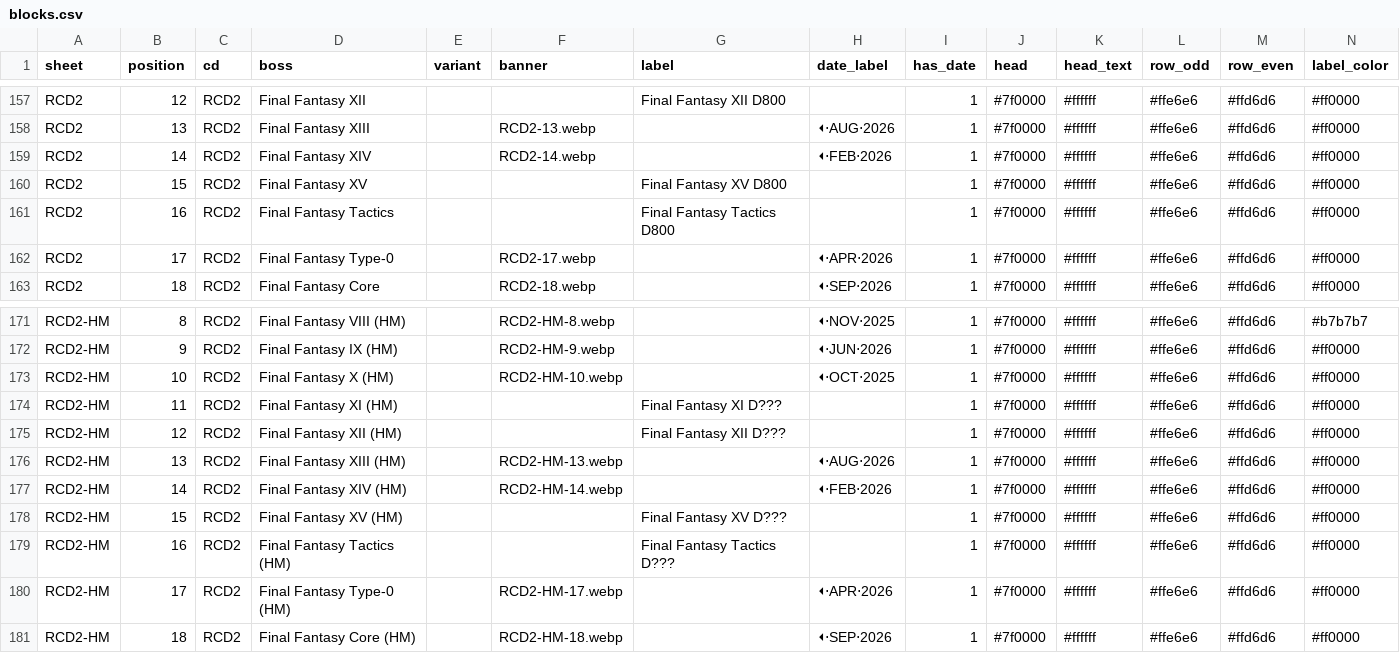
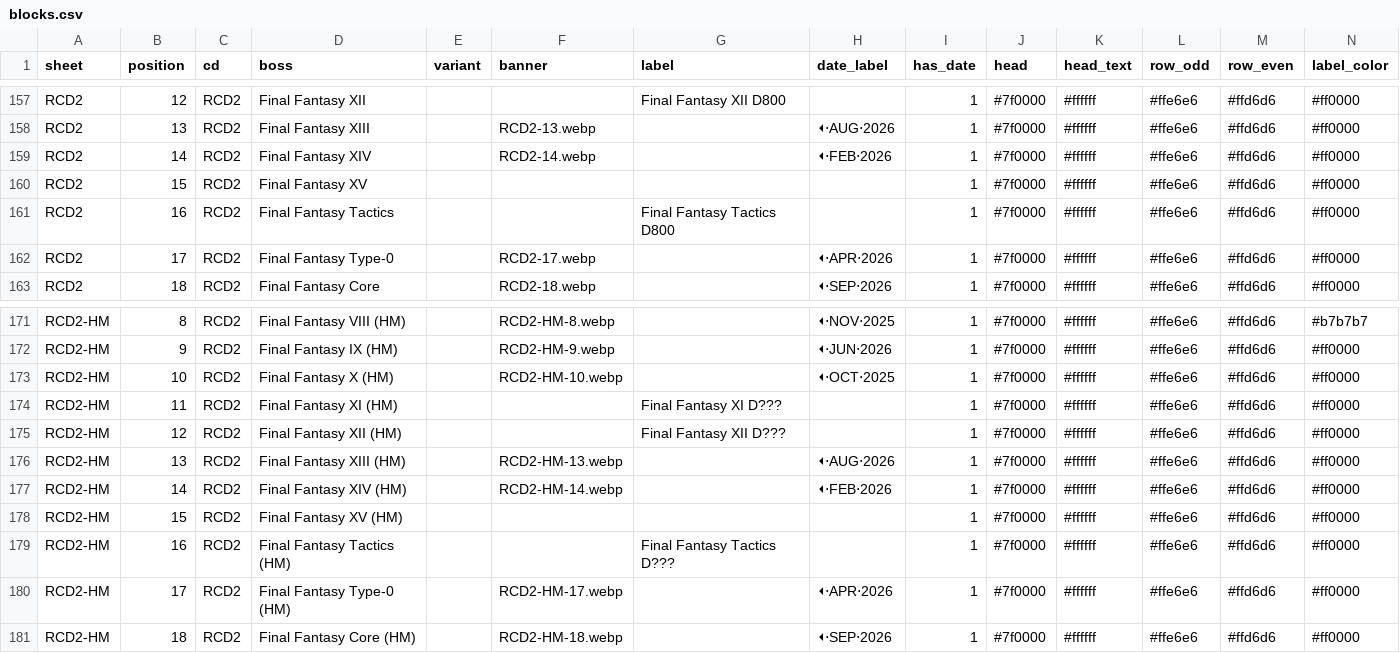
Before and after one commit to ffrkleaderboard/ffrkleaderboard.github.io, a CSV file: data/blocks.csv, drawn as a sheet; only a part is shown, gaps mark what is left out.

```diff
--- a/data/blocks.csv
+++ b/data/blocks.csv
@@ -159,3 +159,3 @@ RCD2,13,RCD2,Final Fantasy XIII,,RCD2-13.webp,,⏴⋅AUG⋅2026,1,#7f0000,#fffff
 RCD2,14,RCD2,Final Fantasy XIV,,RCD2-14.webp,,⏴⋅FEB⋅2026,1,#7f0000,#ffffff,#ffe6e6,#ffd6d6,#ff0000
-RCD2,15,RCD2,Final Fantasy XV,,,Final Fantasy XV D800,,1,#7f0000,#ffffff,#ffe6e6,#ffd6d6,#ff0000
+RCD2,15,RCD2,Final Fantasy XV,,,,,1,#7f0000,#ffffff,#ffe6e6,#ffd6d6,#ff0000
 RCD2,16,RCD2,Final Fantasy Tactics,,,Final Fantasy Tactics D800,,1,#7f0000,#ffffff,#ffe6e6,#ffd6d6,#ff0000
@@ -177,3 +177,3 @@ RCD2-HM,13,RCD2,Final Fantasy XIII (HM),,RCD2-HM-13.webp,,⏴⋅AUG⋅2026,1,#7f
 RCD2-HM,14,RCD2,Final Fantasy XIV (HM),,RCD2-HM-14.webp,,⏴⋅FEB⋅2026,1,#7f0000,#ffffff,#ffe6e6,#ffd6d6,#ff0000
-RCD2-HM,15,RCD2,Final Fantasy XV (HM),,,Final Fantasy XV D???,,1,#7f0000,#ffffff,#ffe6e6,#ffd6d6,#ff0000
+RCD2-HM,15,RCD2,Final Fantasy XV (HM),,,,,1,#7f0000,#ffffff,#ffe6e6,#ffd6d6,#ff0000
 RCD2-HM,16,RCD2,Final Fantasy Tactics (HM),,,Final Fantasy Tactics D???,,1,#7f0000,#ffffff,#ffe6e6,#ffd6d6,#ff0000
```
Also changed, not shown: data/record_changes.csv, data/records.csv.
